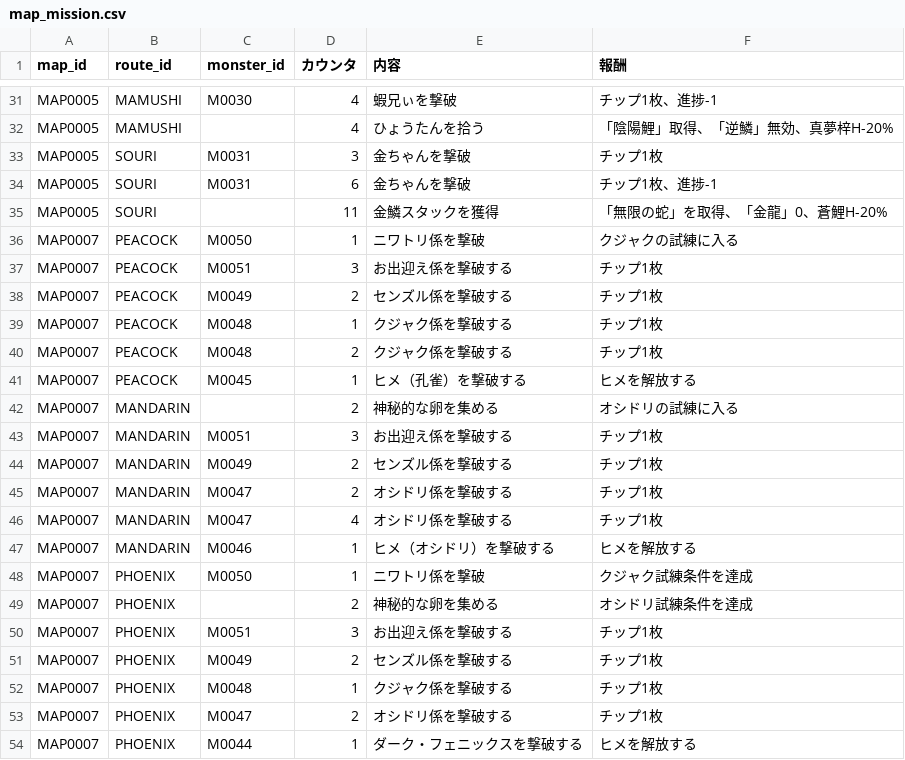
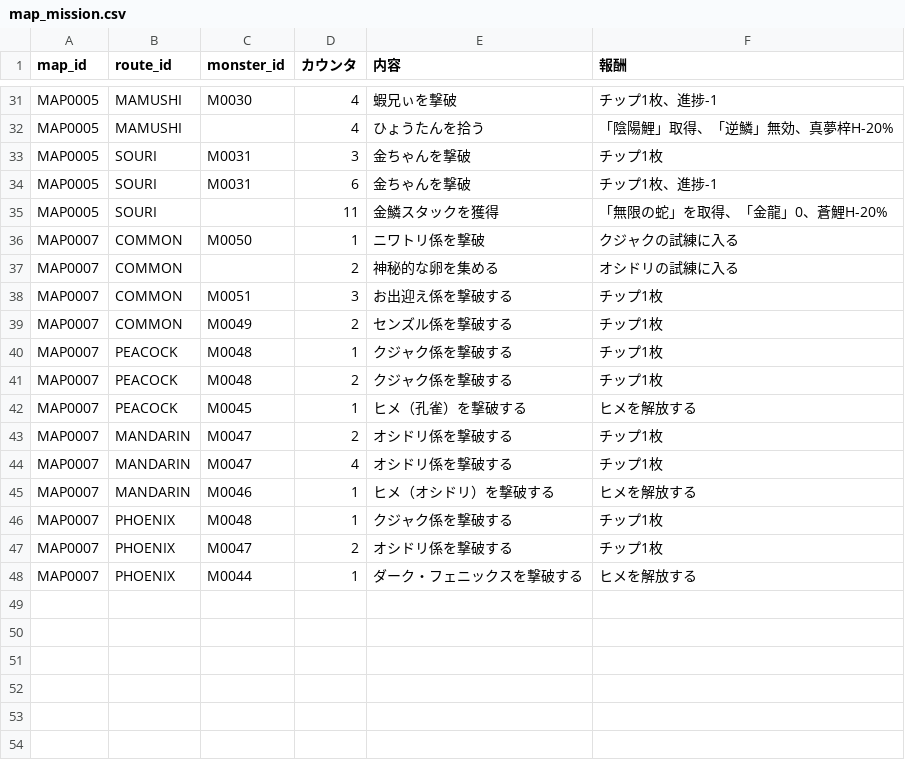
Before and after one commit to Kanoton/damage-calculator, a CSV file: csv/map_mission.csv, drawn as a sheet; only a part is shown, gaps mark what is left out.

Commit message:
Update map_mission.csv

```diff
--- a/csv/map_mission.csv
+++ b/csv/map_mission.csv
@@ -35,5 +35,6 @@ MAP0005,SOURI,M0031,6,金ちゃんを撃破,チップ1枚、進捗-1
 MAP0005,SOURI,,11,金鱗スタックを獲得,「無限の蛇」を取得、「金龍」0、蒼鯉H-20%
-MAP0007,PEACOCK,M0050,1,ニワトリ係を撃破,クジャクの試練に入る
-MAP0007,PEACOCK,M0051,3,お出迎え係を撃破する,チップ1枚
-MAP0007,PEACOCK,M0049,2,センズル係を撃破する,チップ1枚
+MAP0007,COMMON,M0050,1,ニワトリ係を撃破,クジャクの試練に入る
+MAP0007,COMMON,,2,神秘的な卵を集める,オシドリの試練に入る
+MAP0007,COMMON,M0051,3,お出迎え係を撃破する,チップ1枚
+MAP0007,COMMON,M0049,2,センズル係を撃破する,チップ1枚
 MAP0007,PEACOCK,M0048,1,クジャク係を撃破する,チップ1枚
@@ -41,5 +42,2 @@ MAP0007,PEACOCK,M0048,2,クジャク係を撃破する,チップ1枚
 MAP0007,PEACOCK,M0045,1,ヒメ（孔雀）を撃破する,ヒメを解放する
-MAP0007,MANDARIN,,2,神秘的な卵を集める,オシドリの試練に入る
-MAP0007,MANDARIN,M0051,3,お出迎え係を撃破する,チップ1枚
-MAP0007,MANDARIN,M0049,2,センズル係を撃破する,チップ1枚
 MAP0007,MANDARIN,M0047,2,オシドリ係を撃破する,チップ1枚
@@ -47,6 +45,2 @@ MAP0007,MANDARIN,M0047,4,オシドリ係を撃破する,チップ1枚
 MAP0007,MANDARIN,M0046,1,ヒメ（オシドリ）を撃破する,ヒメを解放する
-MAP0007,PHOENIX,M0050,1,ニワトリ係を撃破,クジャク試練条件を達成
-MAP0007,PHOENIX,,2,神秘的な卵を集める,オシドリ試練条件を達成
-MAP0007,PHOENIX,M0051,3,お出迎え係を撃破する,チップ1枚
-MAP0007,PHOENIX,M0049,2,センズル係を撃破する,チップ1枚
 MAP0007,PHOENIX,M0048,1,クジャク係を撃破する,チップ1枚
```
